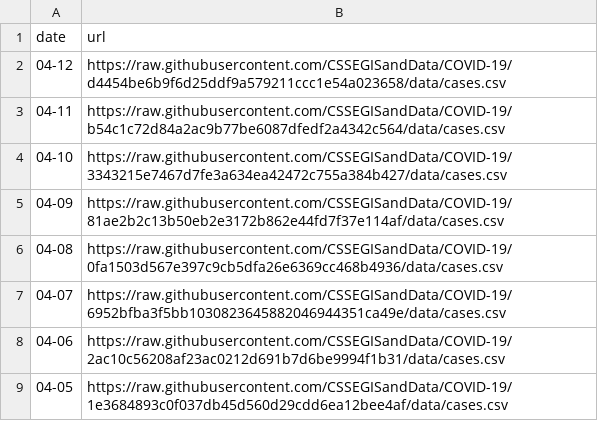
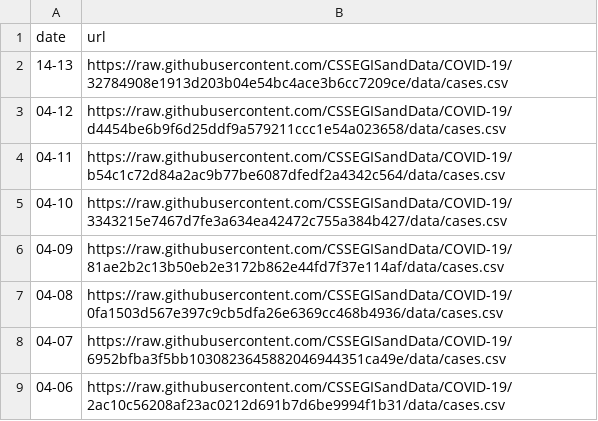
Before and after one commit to eethomp/CovidNearMeData, a CSV file: covidurls.csv, drawn as a sheet; only a part is shown; the shorter side is filled out with more unchanged rows.

Commit message:
Update covidurls.csv

```diff
--- a/covidurls.csv
+++ b/covidurls.csv
@@ -1,2 +1,3 @@
 date,url
+14-13, https://raw.githubusercontent.com/CSSEGISandData/COVID-19/32784908e1913d203b04e54bc4ace3b6cc7209ce/data/cases.csv
 04-12, https://raw.githubusercontent.com/CSSEGISandData/COVID-19/d4454be6b9f6d25ddf9a579211ccc1e54a023658/data/cases.csv
```
